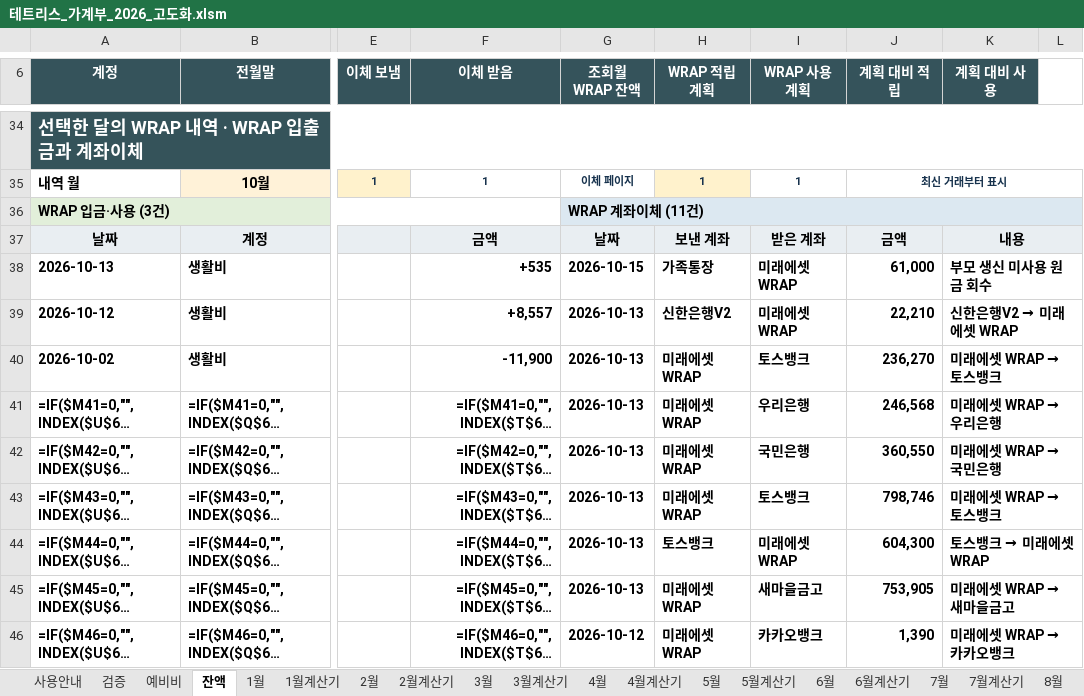
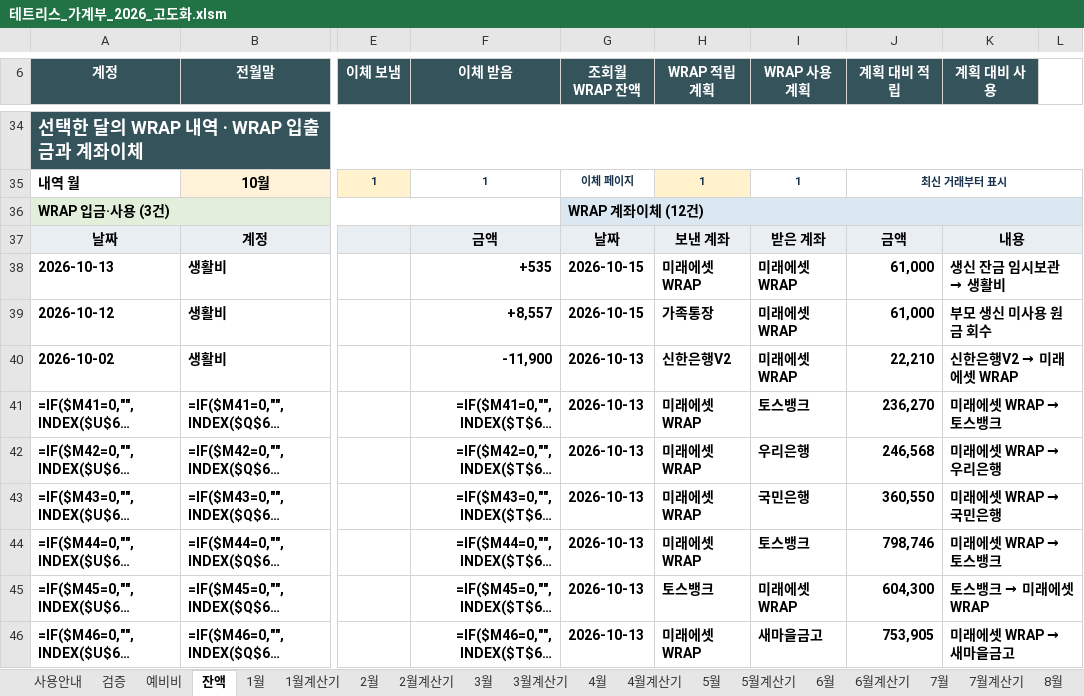
Before and after one commit to devcmy/budgetbook, an Excel workbook: excelWork/테트리스_가계부_2026_고도화.xlsm, sheet 잔액, drawn as a sheet; only a part is shown, gaps mark what is left out; long unchanged cells end in …; values as stored, in another font and other column widths than the file's, no borders; formulas without a stored value are shown as written; conditional formats and table styles not drawn; the diff covers the shown part only; the diff names each change by its address in the sheet, - before the commit and + after, or states it on an @@ line.

```diff
--- a/excelWork/테트리스_가계부_2026_고도화.xlsm (sheet 잔액)
+++ b/excelWork/테트리스_가계부_2026_고도화.xlsm (sheet 잔액)
-G36 (조회월 WRAP 잔액): WRAP 계좌이체 (11건)
+G36 (조회월 WRAP 잔액): WRAP 계좌이체 (12건)
-H38 (WRAP 적립계획): 가족통장
+H38 (WRAP 적립계획): 미래에셋 WRAP
@@ K38 (계획 대비 사용): 부모 생신 미사용 원금 회수 → 생신 잔금 임시보관 → 생활비 @@
-G39 (조회월 WRAP 잔액): 2026-10-13
+G39 (조회월 WRAP 잔액): 2026-10-15
-H39 (WRAP 적립계획): 신한은행V2
+H39 (WRAP 적립계획): 가족통장
-J39 (계획 대비 적립): 22,210
+J39 (계획 대비 적립): 61,000
@@ K39 (계획 대비 사용): 신한은행V2 → 미래에셋 WRAP → 부모 생신 미사용 원금 회수 @@
-H40 (WRAP 적립계획): 미래에셋 WRAP
+H40 (WRAP 적립계획): 신한은행V2
-I40 (WRAP 사용계획): 토스뱅크
+I40 (WRAP 사용계획): 미래에셋 WRAP
-J40 (계획 대비 적립): 236,270
+J40 (계획 대비 적립): 22,210
@@ K40 (계획 대비 사용): 미래에셋 WRAP → 토스뱅크 → 신한은행V2 → 미래에셋 WRAP @@
-I41 (WRAP 사용계획): 우리은행
+I41 (WRAP 사용계획): 토스뱅크
-J41 (계획 대비 적립): 246,568
+J41 (계획 대비 적립): 236,270
@@ K41 (계획 대비 사용): 미래에셋 WRAP → 우리은행 → 미래에셋 WRAP → 토스뱅크 @@
-I42 (WRAP 사용계획): 국민은행
+I42 (WRAP 사용계획): 우리은행
-J42 (계획 대비 적립): 360,550
+J42 (계획 대비 적립): 246,568
@@ K42 (계획 대비 사용): 미래에셋 WRAP → 국민은행 → 미래에셋 WRAP → 우리은행 @@
-I43 (WRAP 사용계획): 토스뱅크
+I43 (WRAP 사용계획): 국민은행
-J43 (계획 대비 적립): 798,746
+J43 (계획 대비 적립): 360,550
@@ K43 (계획 대비 사용): 미래에셋 WRAP → 토스뱅크 → 미래에셋 WRAP → 국민은행 @@
-H44 (WRAP 적립계획): 토스뱅크
+H44 (WRAP 적립계획): 미래에셋 WRAP
-I44 (WRAP 사용계획): 미래에셋 WRAP
+I44 (WRAP 사용계획): 토스뱅크
-J44 (계획 대비 적립): 604,300
+J44 (계획 대비 적립): 798,746
@@ K44 (계획 대비 사용): 토스뱅크 → 미래에셋 WRAP → 미래에셋 WRAP → 토스뱅크 @@
-H45 (WRAP 적립계획): 미래에셋 WRAP
+H45 (WRAP 적립계획): 토스뱅크
-I45 (WRAP 사용계획): 새마을금고
+I45 (WRAP 사용계획): 미래에셋 WRAP
-J45 (계획 대비 적립): 753,905
+J45 (계획 대비 적립): 604,300
@@ K45 (계획 대비 사용): 미래에셋 WRAP → 새마을금고 → 토스뱅크 → 미래에셋 WRAP @@
-G46 (조회월 WRAP 잔액): 2026-10-12
+G46 (조회월 WRAP 잔액): 2026-10-13
-I46 (WRAP 사용계획): 카카오뱅크
+I46 (WRAP 사용계획): 새마을금고
-J46 (계획 대비 적립): 1,390
+J46 (계획 대비 적립): 753,905
@@ K46 (계획 대비 사용): 미래에셋 WRAP → 카카오뱅크 → 미래에셋 WRAP → 새마을금고 @@
```
Also changed, not shown: 20 edited cells elsewhere in this sheet, formulas that keep their value, hidden cells, 21 other files.
